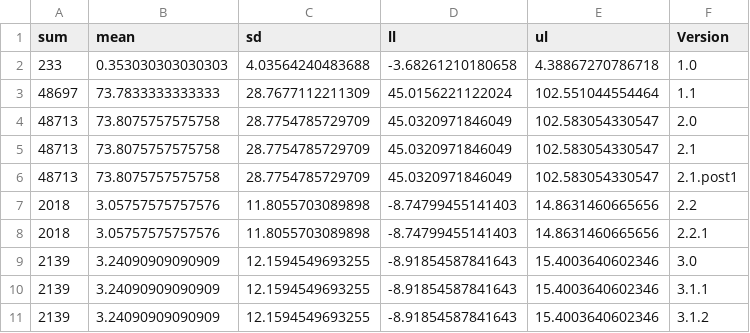
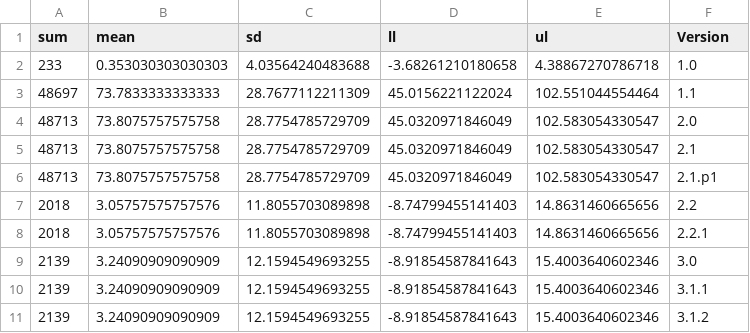
Before and after one commit to MSUSEL/MSUSEL_SAT_Comparison, a CSV file: 04_DataAnalysis/03_incremental/cve_ver_smry.csv, drawn as a sheet.

```diff
--- a/04_DataAnalysis/03_incremental/cve_ver_smry.csv
+++ b/04_DataAnalysis/03_incremental/cve_ver_smry.csv
@@ -5,3 +5,3 @@
 48713,73.8075757575758,28.7754785729709,45.0320971846049,102.583054330547,"2.1"
-48713,73.8075757575758,28.7754785729709,45.0320971846049,102.583054330547,"2.1.post1"
+48713,73.8075757575758,28.7754785729709,45.0320971846049,102.583054330547,"2.1.p1"
 2018,3.05757575757576,11.8055703089898,-8.74799455141403,14.8631460665656,"2.2"
```
Also changed, not shown: 04_DataAnalysis/03_incremental/Grype_smry.csv, 04_DataAnalysis/03_incremental/Trivy_smry.csv, 3 other files.
